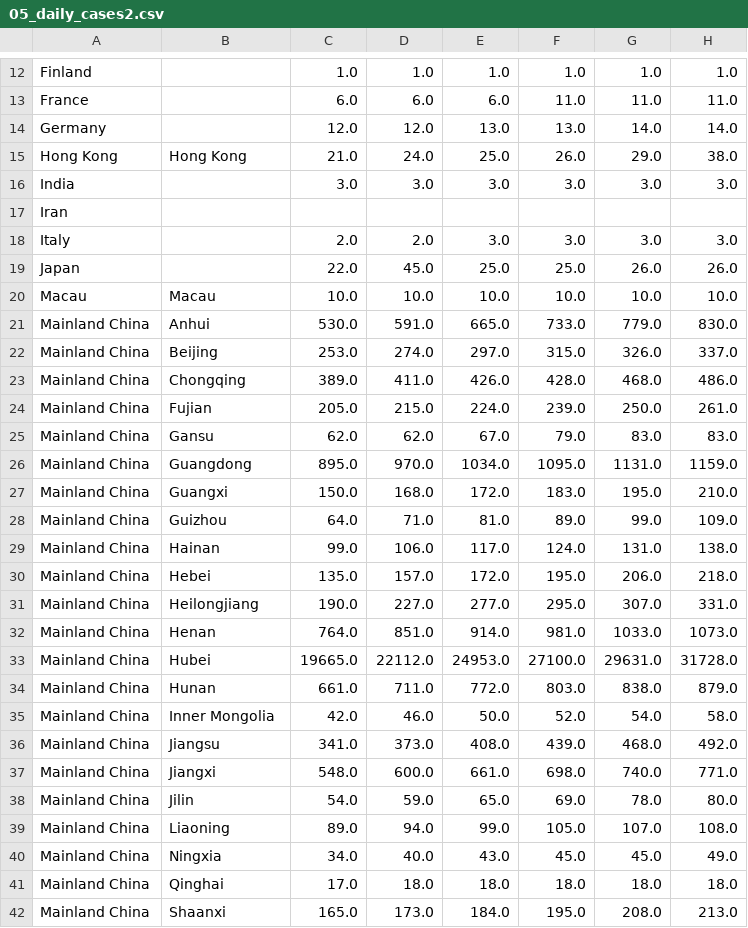
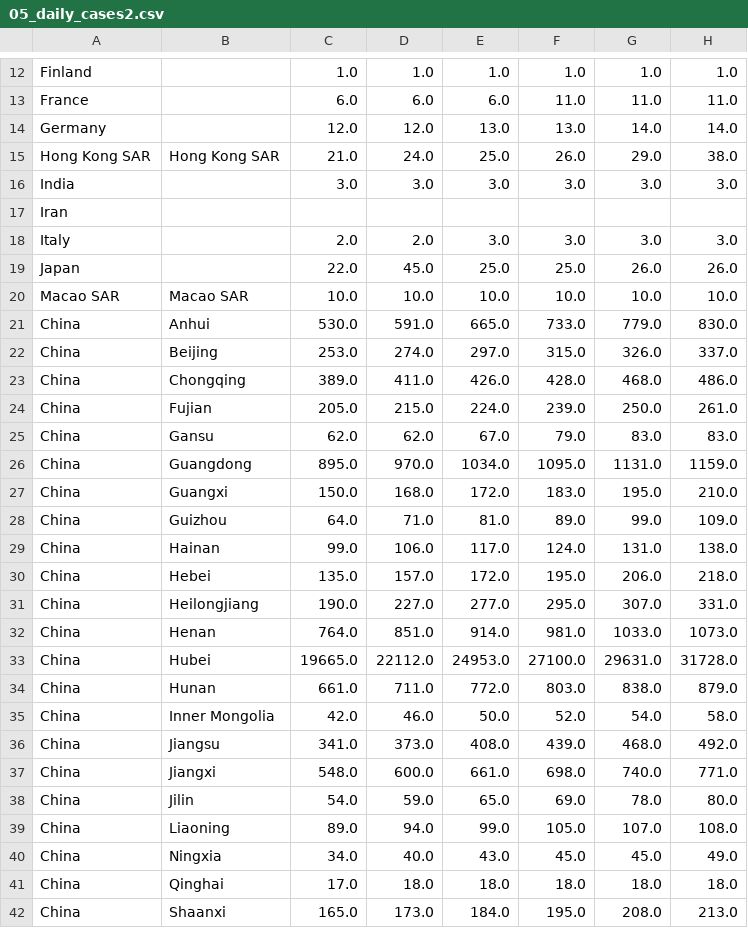
Before and after one commit to lytai1/cs271predictcodiv19, a CSV file: processed_data/05_daily_cases2.csv, drawn as a sheet; only a part is shown, gaps mark what is left out; the diff covers the shown part only; the diff names each change by its address in the sheet, - before the commit and + after, or states it on an @@ line.

```diff
--- a/processed_data/05_daily_cases2.csv
+++ b/processed_data/05_daily_cases2.csv
-A15: Hong Kong
+A15: Hong Kong SAR
-B15: Hong Kong
+B15: Hong Kong SAR
-A20: Macau
+A20: Macao SAR
-B20: Macau
+B20: Macao SAR
-A21:A42: Mainland China
+A21:A42: China
```
Also changed, not shown: 21 edited cells elsewhere in this file, processed_data/00_Country.csv, processed_data/05_daily_cases.csv, 2 other files.
